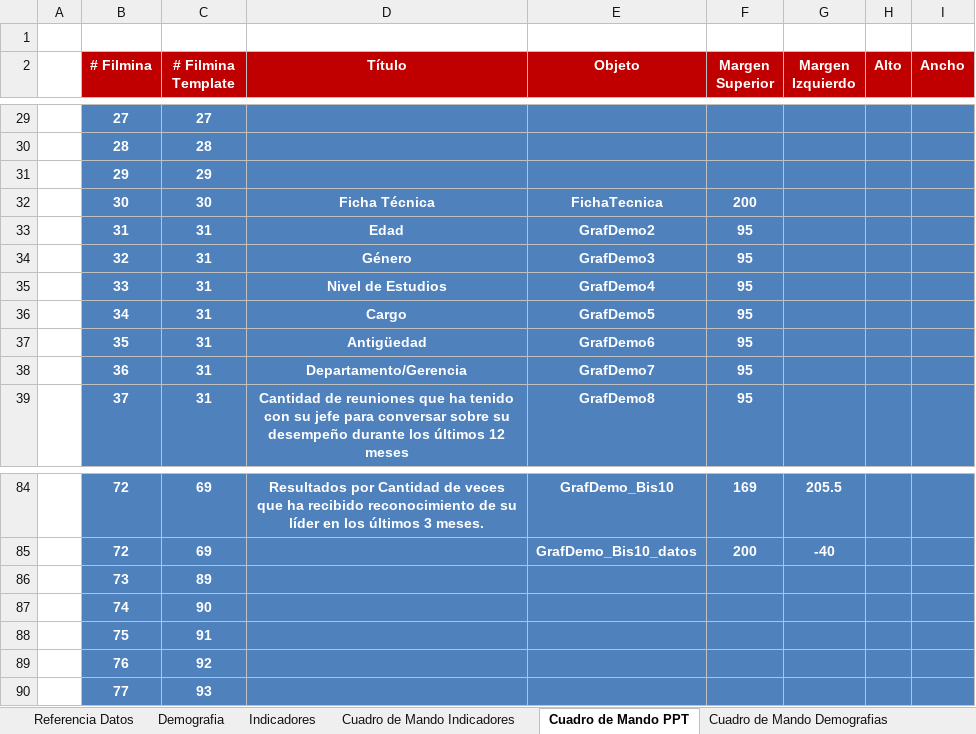
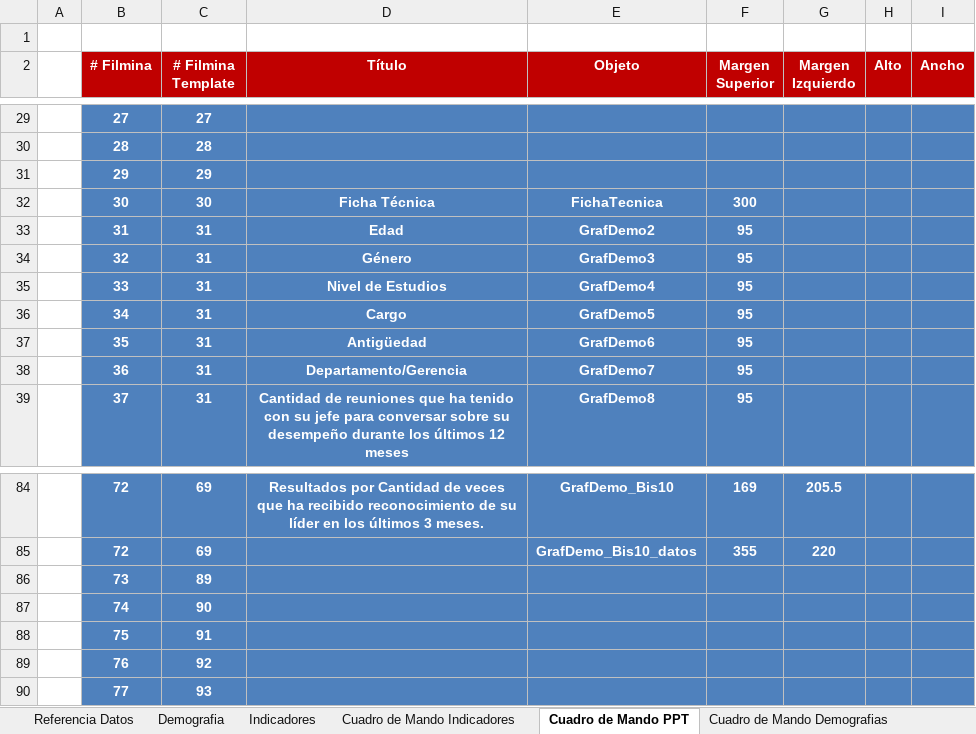
Before and after one commit to gino08/excelMacro, an Excel workbook: TemplateGPTW.xlsm, sheet Cuadro de Mando PPT, drawn as a sheet; only a part is shown, gaps mark what is left out; values as stored, in another font and other column widths than the file's, no borders; charts and pictures not drawn; the diff covers the shown part only; the diff names each change by its address in the sheet, - before the commit and + after, or states it on an @@ line.

```diff
--- a/TemplateGPTW.xlsm (sheet Cuadro de Mando PPT)
+++ b/TemplateGPTW.xlsm (sheet Cuadro de Mando PPT)
-F32 (Margen Superior): 200
+F32 (Margen Superior): 300
-F85 (Margen Superior): 200
+F85 (Margen Superior): 355
-G85 (Margen Izquierdo): -40
+G85 (Margen Izquierdo): 220
```
Also changed, not shown: 27 edited cells elsewhere in this sheet, other sheet tabs, charts or pictures.
